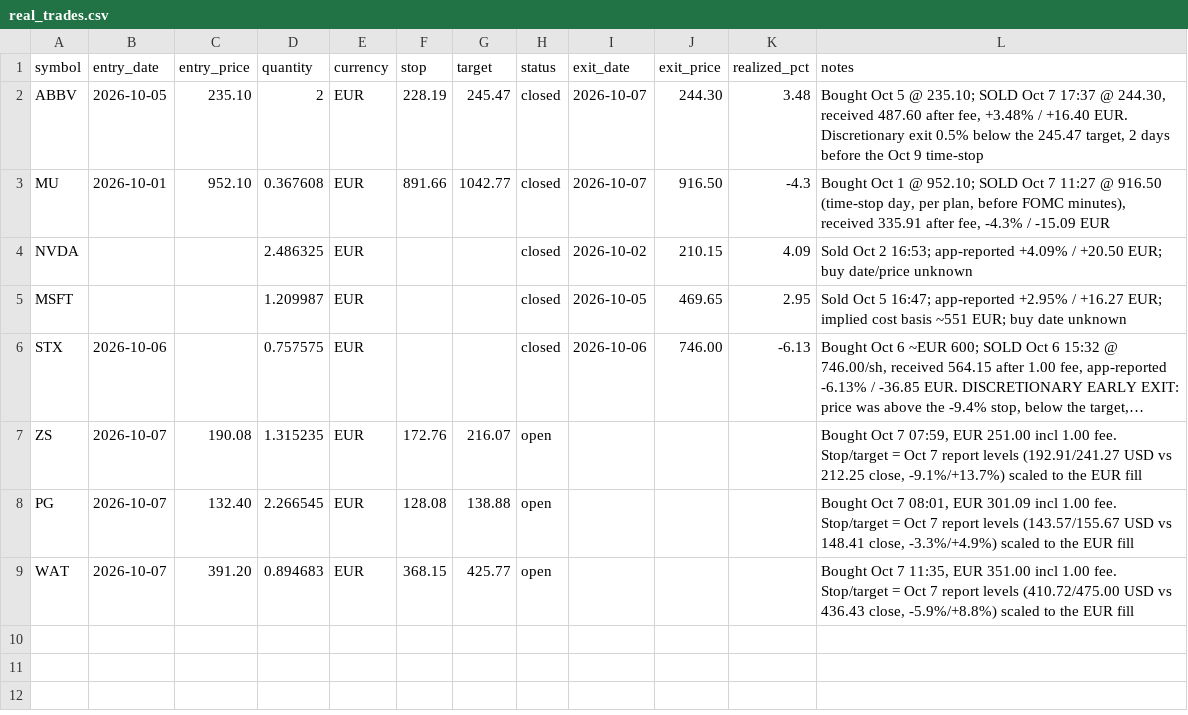
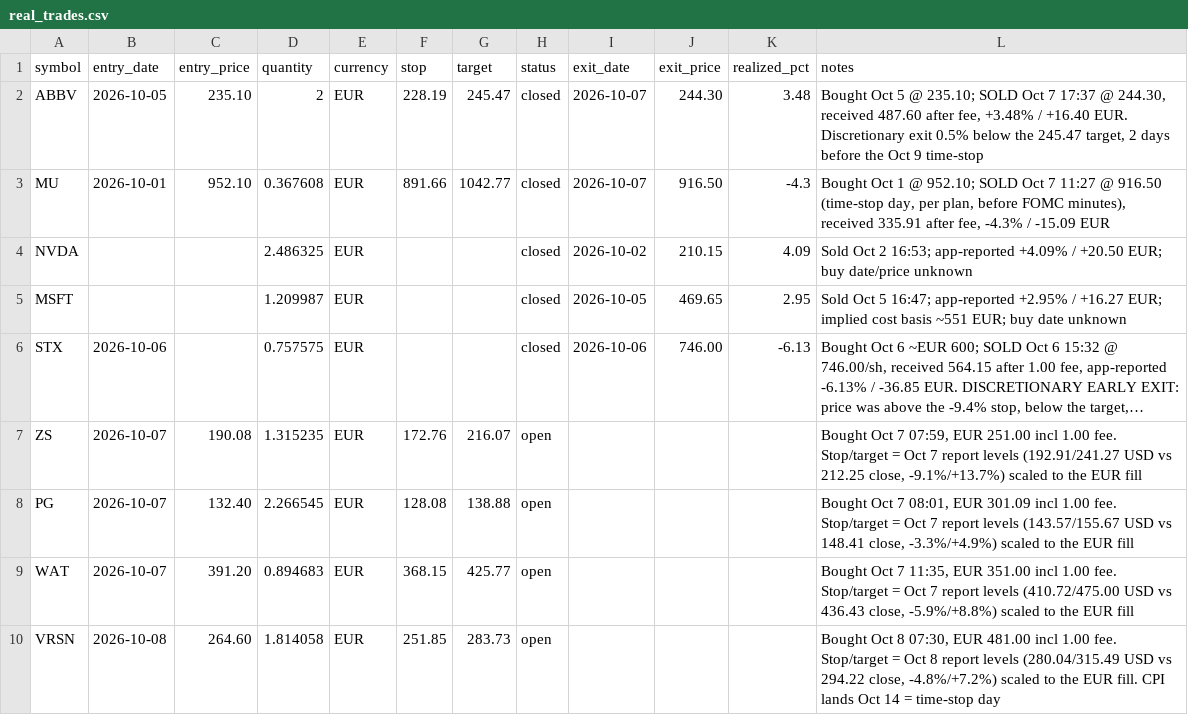
Before and after one commit to kadrisaf/kadrisaf, a CSV file: track_record/real_trades.csv, drawn as a sheet; long unchanged cells end in …; the diff names each change by its address in the sheet, - before the commit and + after, or states it on an @@ line.

```diff
--- a/track_record/real_trades.csv
+++ b/track_record/real_trades.csv
+row 10: VRSN | 2026-10-08 | 264.60 | 1.814058 | EUR | 251.85 | 283.73 | open |  |  |  | Bought Oct 8 07:30, EUR 481.00 incl 1.00 fee. Stop/target = Oct 8 report levels (280.04/315.49 USD vs 294.22 close, -4.8%/+7.2%) scaled to the EUR fill. CPI lands Oct 14 = time-stop day
```
